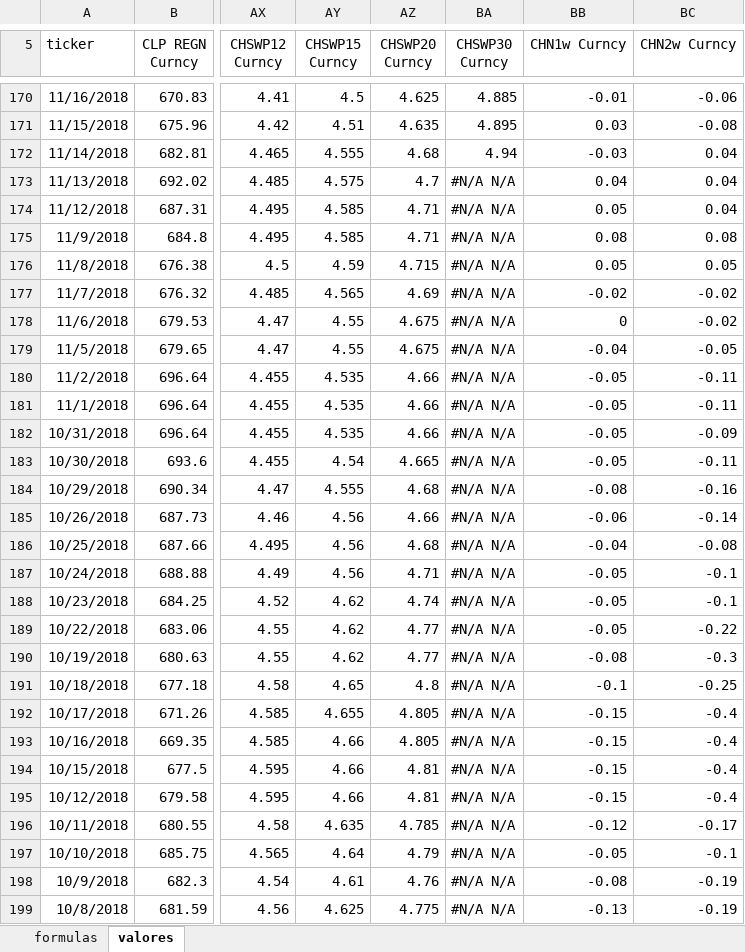
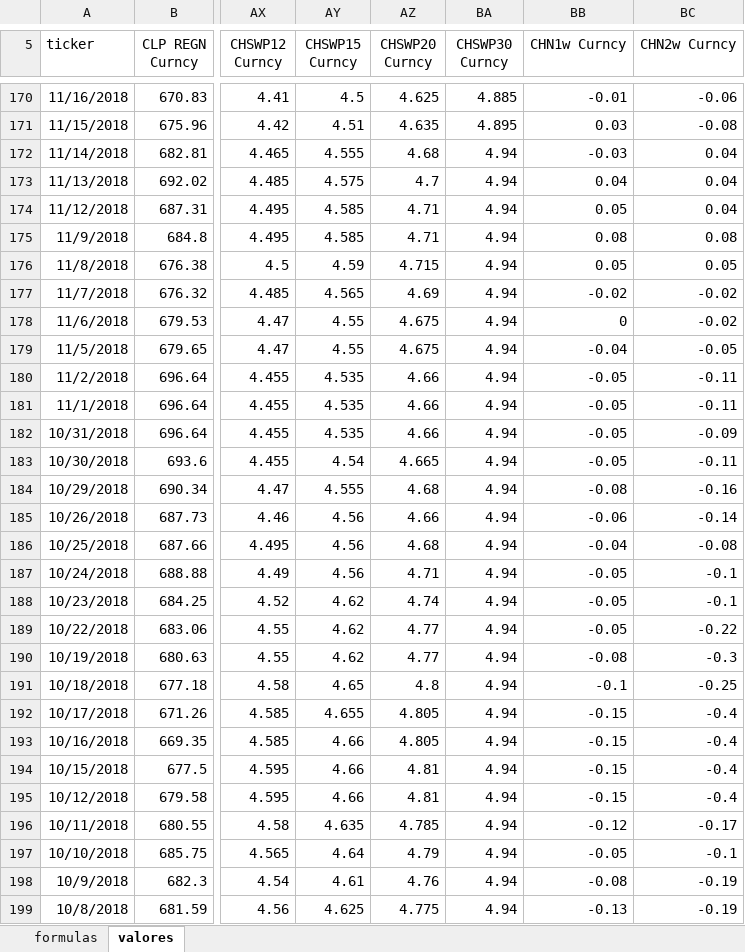
Before and after one commit to claudio-oj/global-markets-i, an Excel workbook: batch/bbg_hist_dnlder_excel.xlsx, sheet valores, drawn as a sheet; only a part is shown, gaps mark what is left out; values as stored, in another font and other column widths than the file's, no borders; the diff covers the shown part only; the diff names each change by its address in the sheet, - before the commit and + after, or states it on an @@ line.

```diff
--- a/batch/bbg_hist_dnlder_excel.xlsx (sheet valores)
+++ b/batch/bbg_hist_dnlder_excel.xlsx (sheet valores)
-BA173:BA199 (CHSWP30 Curncy): #N/A N/A
+BA173:BA199 (CHSWP30 Curncy): 4.94
```
Also changed, not shown: 69 edited cells elsewhere in this sheet, 3 other files.
